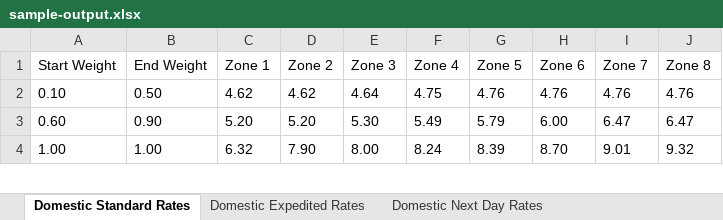
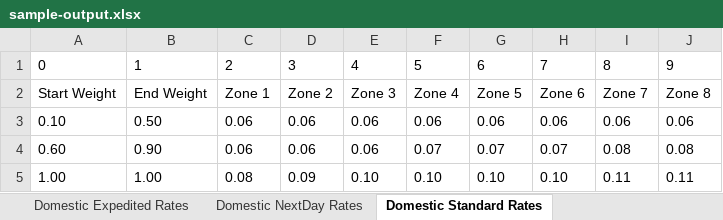
Before and after one commit to whitebox-co/code-challenge-excel, an Excel workbook: sample-output.xlsx, sheet Domestic Standard Rates, drawn as a sheet; only a part is shown; values as stored, in another font and other column widths than the file's, no borders; addresses are those after the commit; the diff covers the shown part only; the diff names each change by its address in the sheet, - before the commit and + after, or states it on an @@ line.

```diff
--- a/sample-output.xlsx (sheet Domestic Standard Rates)
+++ b/sample-output.xlsx (sheet Domestic Standard Rates)
-sheet tab: Domestic Next Day Rates
+sheet tab: Domestic NextDay Rates
@@ sheet tab order changed: Domestic Expedited Rates | Domestic NextDay Rates | Domestic Standard Rates @@
+row 1: 0 | 1 | 2 | 3 | 4 | 5 | 6 | 7 | 8 | 9
-C3: 4.62
+C3: 0.06
-D3: 4.62
+D3: 0.06
-E3: 4.64
+E3: 0.06
-F3: 4.75
+F3: 0.06
-G3: 4.76
+G3: 0.06
-H3: 4.76
+H3: 0.06
-I3: 4.76
+I3: 0.06
-J3: 4.76
+J3: 0.06
-C4: 5.20
+C4: 0.06
-D4: 5.20
+D4: 0.06
-E4: 5.30
+E4: 0.06
-F4: 5.49
+F4: 0.07
-G4: 5.79
+G4: 0.07
-H4: 6.00
+H4: 0.07
-I4: 6.47
+I4: 0.08
-J4: 6.47
+J4: 0.08
-C5: 6.32
+C5: 0.08
-D5: 7.90
+D5: 0.09
-E5: 8.00
+E5: 0.10
-F5: 8.24
+F5: 0.10
-G5: 8.39
+G5: 0.10
-H5: 8.70
+H5: 0.10
-I5: 9.01
+I5: 0.11
-J5: 9.32
+J5: 0.11
```
Also changed, not shown: 232 edited cells elsewhere in this sheet, sheet International Economy Rates, sheet International Expedited Rates, sheet Domestic Expedited Rates, 21 other files.
